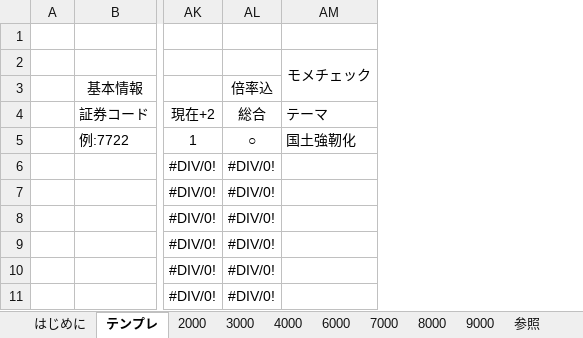
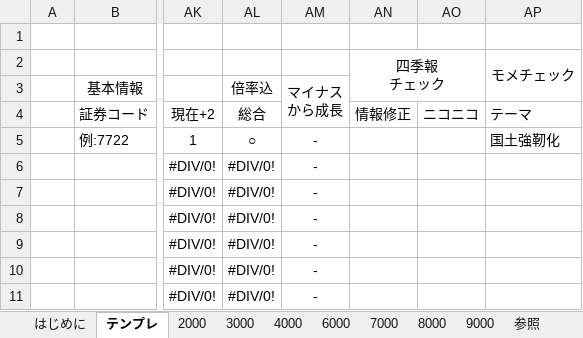
Before and after one commit to pepese/asset-mgmt, an Excel workbook: 2020夏.xlsx, sheet テンプレ, drawn as a sheet; only a part is shown, gaps mark what is left out; values as stored, in another font and other column widths than the file's, no borders; ↵ is a line break in a cell; the diff names each change by its address in the sheet, - before the commit and + after, or states it on an @@ line.

```diff
--- a/2020夏.xlsx (sheet テンプレ)
+++ b/2020夏.xlsx (sheet テンプレ)
+column AM, rows 3-11: マイナス ↵ から成長 |  | - | - | - | - | - | - | -
+column AN, rows 2-4: 四季報 ↵ チェック |  | 情報修正
+column AO, row 4: ニコニコ
```
Also changed, not shown: sheet 3000, sheet はじめに, formulas that keep their value, 1 other file.
